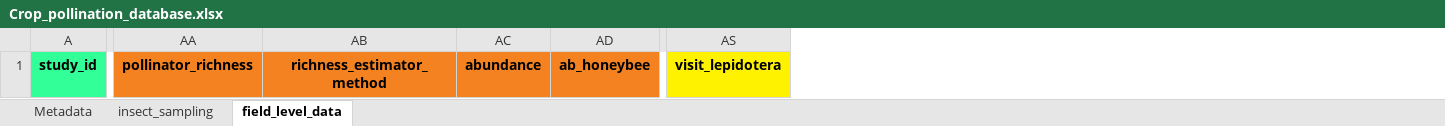
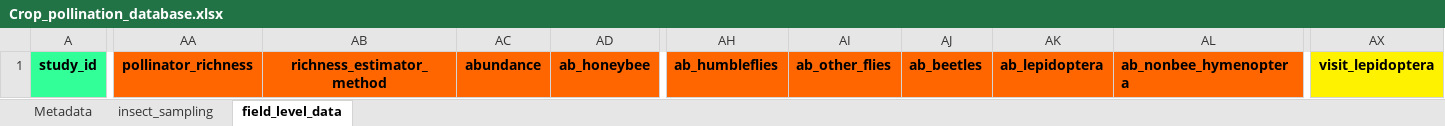
Before and after one commit to ibartomeus/bartomeuslab, an Excel workbook: media/Crop_pollination_database.xlsx, sheet field_level_data, drawn as a sheet; only a part is shown, gaps mark what is left out; values as stored, in another font and other column widths than the file's, no borders; removed rows and columns are numbered as before the commit, all else as after; the diff covers the shown part only; the diff names each change by its address in the sheet, - before the commit and + after, or states it on an @@ line.

Commit message:
Update template

```diff
--- a/media/Crop_pollination_database.xlsx (sheet field_level_data)
+++ b/media/Crop_pollination_database.xlsx (sheet field_level_data)
+column AH, row 1: ab_humbleflies
+column AI, row 1: ab_other_flies
+column AJ, row 1: ab_beetles
+column AK, row 1: ab_lepidoptera
+column AL, row 1: ab_nonbee_hymenoptera
-column AS, row 1: visit_lepidotera
+column AX, row 1: visit_lepidoptera
-AA1:AD1 fill: #F58220
+AA1:AD1 fill: #FF6600
```
Also changed, not shown: cell formats elsewhere in this sheet, sheet Metadata.
